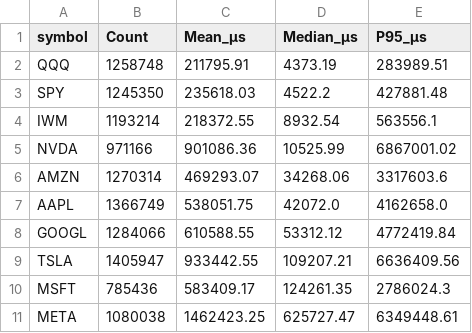
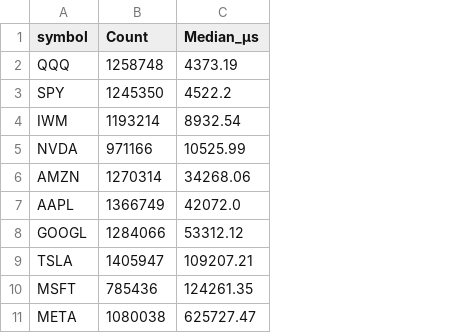
Before and after one commit to xecuterisaquant/MPID-Latency-Tracking, a CSV file: data/output/analytics/tables/symbol_statistics.csv, drawn as a sheet; the diff names each change by its address in the sheet, - before the commit and + after, or states it on an @@ line.

```diff
--- a/data/output/analytics/tables/symbol_statistics.csv
+++ b/data/output/analytics/tables/symbol_statistics.csv
-column C (Mean_μs), rows 2-11: 211795.91 | 235618.03 | 218372.55 | 901086.36 | 469293.07 | 538051.75 | 610588.55 | 933442.55 | 583409.17 | 1462423.25
-column E (P95_μs), rows 2-11: 283989.51 | 427881.48 | 563556.1 | 6867001.02 | 3317603.6 | 4162658.0 | 4772419.84 | 6636409.56 | 2786024.3 | 6349448.61
```
Also changed, not shown: data/output/analytics/tables/overall_statistics.csv, 8 other files.
